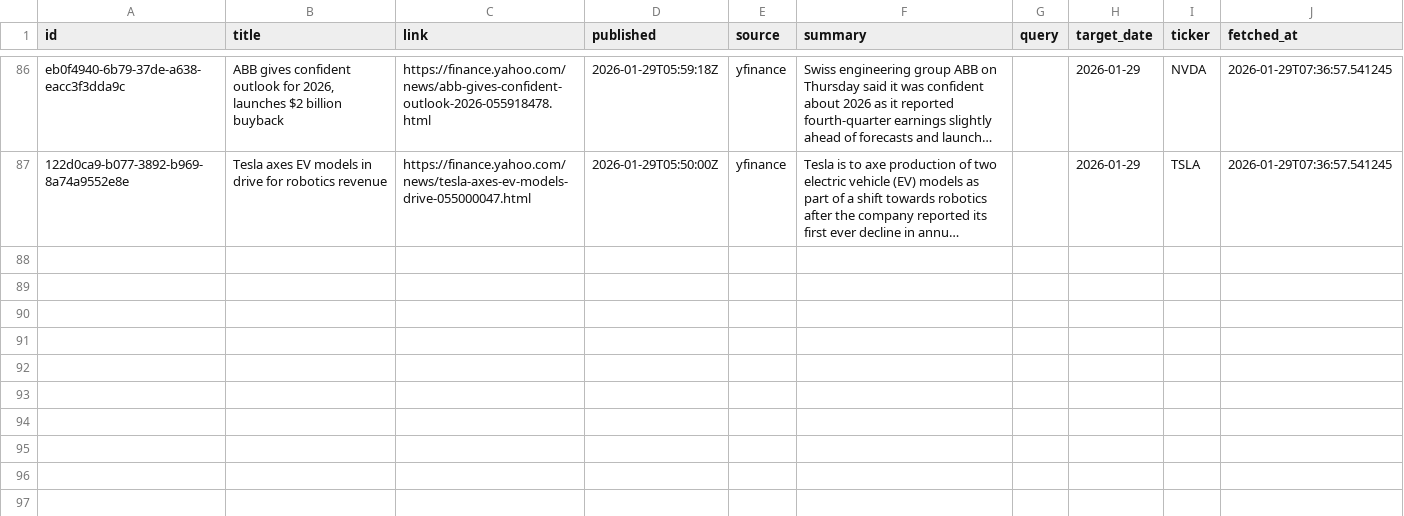
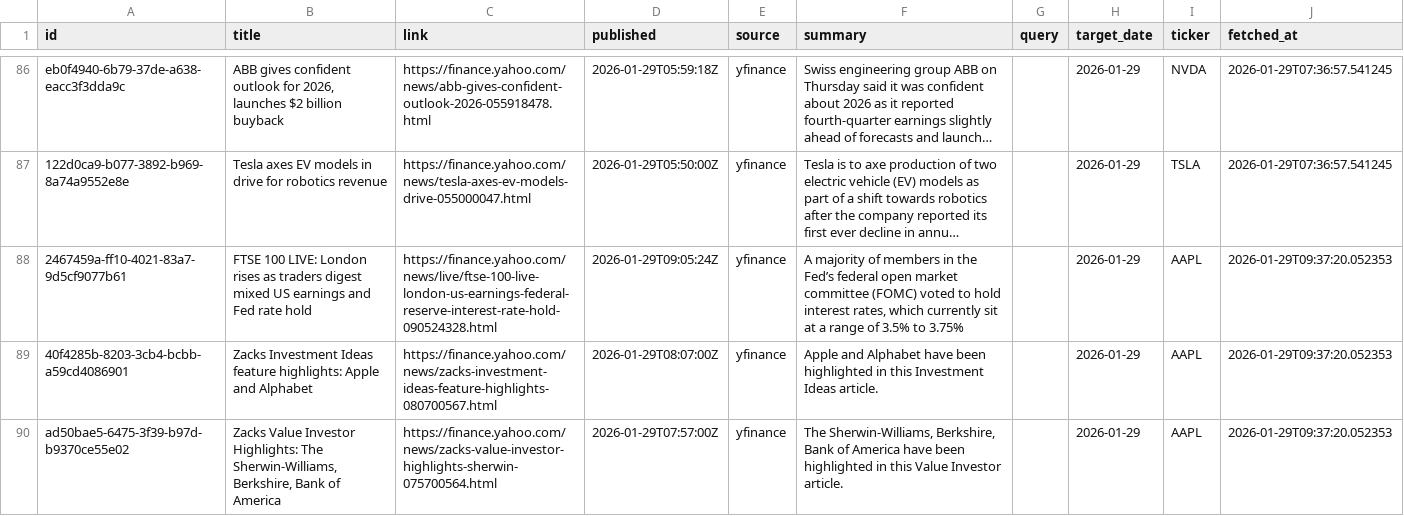
Before and after one commit to jahnavi-maddhuri/bny-ai-risk-management, a CSV file: data/2026-01-29/raw/yfinance.csv, drawn as a sheet; only a part is shown, gaps mark what is left out; long unchanged cells end in …; the diff covers the shown part only; the diff names each change by its address in the sheet, - before the commit and + after, or states it on an @@ line.

```diff
--- a/data/2026-01-29/raw/yfinance.csv
+++ b/data/2026-01-29/raw/yfinance.csv
+row 88: 2467459a-ff10-4021-83a7-9d5cf9077b61 | FTSE 100 LIVE: London rises as traders digest mixed US earnings and Fed rate hold | https://finance.yahoo.com/news/live/ftse-100-live-london-us-earnings-federal-reserve-interest-rate-hold-090524328.html | 2026-01-29T09:05:24Z | yfinance | A majority of members in the Fed’s federal open market committee (FOMC) voted to hold interest rates, which currently sit at a range of 3.5% to 3.75% |  | 2026-01-29 | AAPL | 2026-01-29T09:37:20.052353
+row 89: 40f4285b-8203-3cb4-bcbb-a59cd4086901 | Zacks Investment Ideas feature highlights: Apple and Alphabet | https://finance.yahoo.com/news/zacks-investment-ideas-feature-highlights-080700567.html | 2026-01-29T08:07:00Z | yfinance | Apple and Alphabet have been highlighted in this Investment Ideas article. |  | 2026-01-29 | AAPL | 2026-01-29T09:37:20.052353
+row 90: ad50bae5-6475-3f39-b97d-b9370ce55e02 | Zacks Value Investor Highlights: The Sherwin-Williams, Berkshire, Bank of America | https://finance.yahoo.com/news/zacks-value-investor-highlights-sherwin-075700564.html | 2026-01-29T07:57:00Z | yfinance | The Sherwin-Williams, Berkshire, Bank of America have been highlighted in this Value Investor article. |  | 2026-01-29 | AAPL | 2026-01-29T09:37:20.052353
```
Also changed, not shown: 8 added rows elsewhere in this file.
